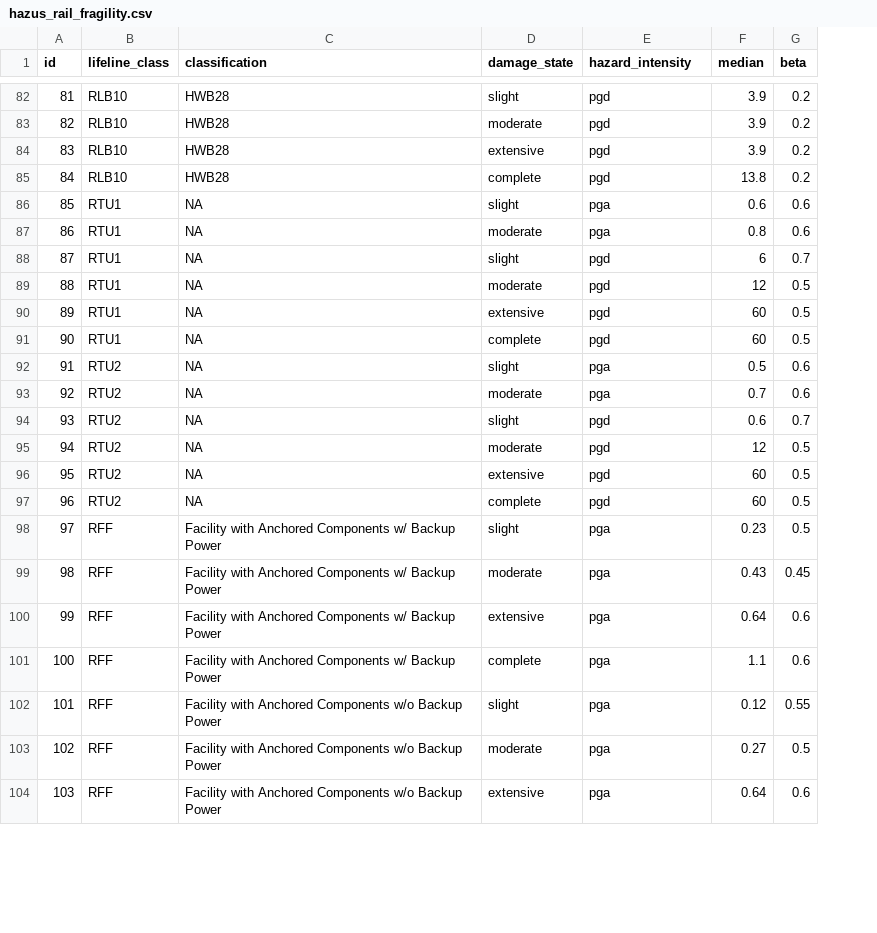
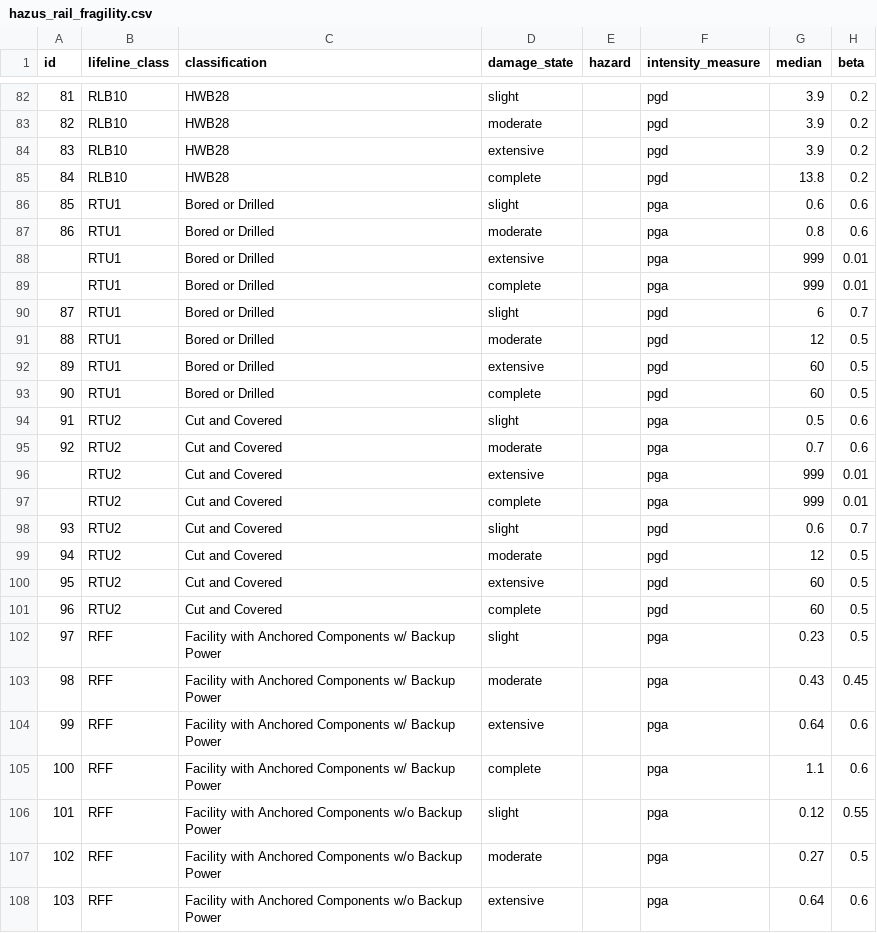
Before and after one commit to dustin-cook/Hazus, a CSV file: +hazus/data_hazus/hazus_rail_fragility.csv, drawn as a sheet; only a part is shown, gaps mark what is left out; addresses are those after the commit; the diff covers the shown part only; the diff names each change by its address in the sheet, - before the commit and + after, or states it on an @@ line.

```diff
--- a/+hazus/data_hazus/hazus_rail_fragility.csv
+++ b/+hazus/data_hazus/hazus_rail_fragility.csv
+column E (hazard), empty
-F1: hazard_intensity
+F1: intensity_measure
-C86:C87 (classification): NA
+C86:C87 (classification): Bored or Drilled
+row 88:  | RTU1 | Bored or Drilled | extensive |  | pga | 999 | 0.01
+row 89:  | RTU1 | Bored or Drilled | complete |  | pga | 999 | 0.01
-C90:C93 (classification): NA
+C90:C93 (classification): Bored or Drilled
-C94:C95 (classification): NA
+C94:C95 (classification): Cut and Covered
+row 96:  | RTU2 | Cut and Covered | extensive |  | pga | 999 | 0.01
+row 97:  | RTU2 | Cut and Covered | complete |  | pga | 999 | 0.01
-C98:C101 (classification): NA
+C98:C101 (classification): Cut and Covered
```
Also changed, not shown: 16 added rows elsewhere in this file, +hazus/data_hazus/hazus_rail_consequence.csv, 7 other files.
